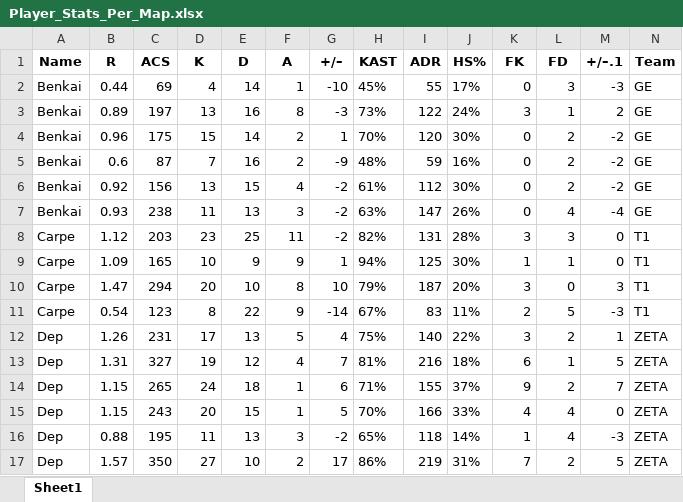
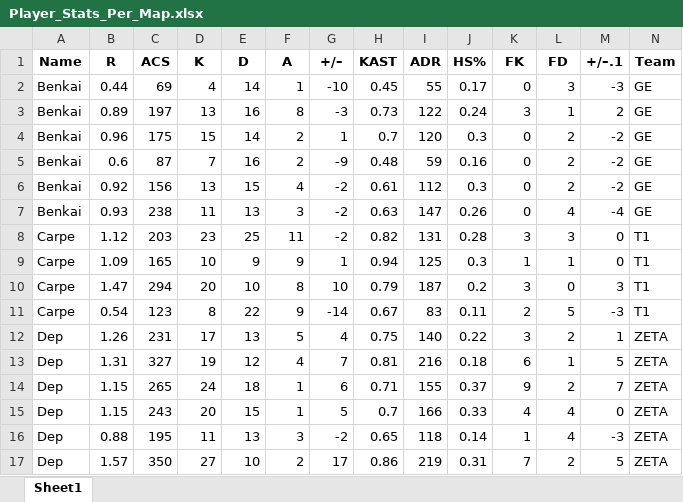
Before and after one commit to ButterM-40/E-Sports-Pedictions, an Excel workbook: Player_Stats_Per_Map.xlsx, sheet Sheet1, drawn as a sheet; only a part is shown; values as stored, in another font and other column widths than the file's, no borders; the diff covers the shown part only; the diff names each change by its address in the sheet, - before the commit and + after, or states it on an @@ line.

```diff
--- a/Player_Stats_Per_Map.xlsx (sheet Sheet1)
+++ b/Player_Stats_Per_Map.xlsx (sheet Sheet1)
-H2 (KAST): 45%
+H2 (KAST): 0.45
-J2 (HS%): 17%
+J2 (HS%): 0.17
-H3 (KAST): 73%
+H3 (KAST): 0.73
-J3 (HS%): 24%
+J3 (HS%): 0.24
-H4 (KAST): 70%
+H4 (KAST): 0.7
-J4 (HS%): 30%
+J4 (HS%): 0.3
-H5 (KAST): 48%
+H5 (KAST): 0.48
-J5 (HS%): 16%
+J5 (HS%): 0.16
-H6 (KAST): 61%
+H6 (KAST): 0.61
-J6 (HS%): 30%
+J6 (HS%): 0.3
-H7 (KAST): 63%
+H7 (KAST): 0.63
-J7 (HS%): 26%
+J7 (HS%): 0.26
-H8 (KAST): 82%
+H8 (KAST): 0.82
-J8 (HS%): 28%
+J8 (HS%): 0.28
-H9 (KAST): 94%
+H9 (KAST): 0.94
-J9 (HS%): 30%
+J9 (HS%): 0.3
-H10 (KAST): 79%
+H10 (KAST): 0.79
-J10 (HS%): 20%
+J10 (HS%): 0.2
-H11 (KAST): 67%
+H11 (KAST): 0.67
-J11 (HS%): 11%
+J11 (HS%): 0.11
-H12 (KAST): 75%
+H12 (KAST): 0.75
-J12 (HS%): 22%
+J12 (HS%): 0.22
-H13 (KAST): 81%
+H13 (KAST): 0.81
-J13 (HS%): 18%
+J13 (HS%): 0.18
-H14 (KAST): 71%
+H14 (KAST): 0.71
-J14 (HS%): 37%
+J14 (HS%): 0.37
-H15 (KAST): 70%
+H15 (KAST): 0.7
-J15 (HS%): 33%
+J15 (HS%): 0.33
-H16 (KAST): 65%
+H16 (KAST): 0.65
-J16 (HS%): 14%
+J16 (HS%): 0.14
-H17 (KAST): 86%
+H17 (KAST): 0.86
-J17 (HS%): 31%
+J17 (HS%): 0.31
```
Also changed, not shown: 208 edited cells elsewhere in this sheet, 1 other file.
